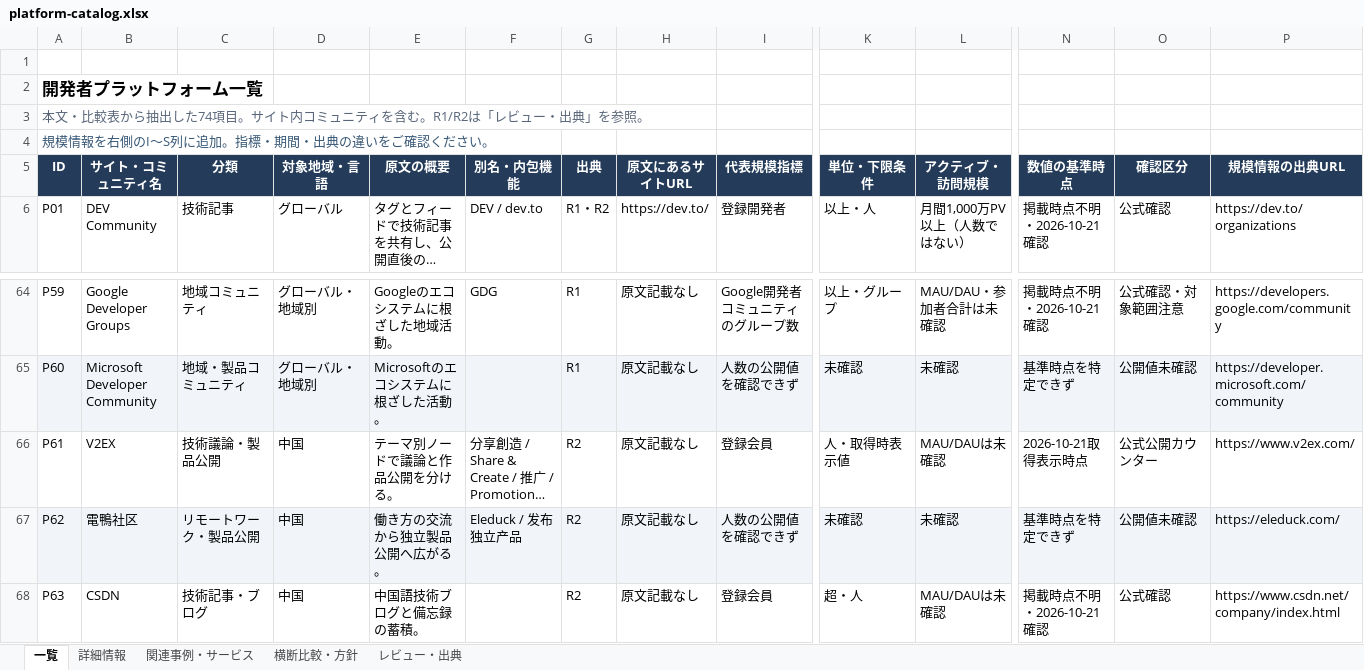
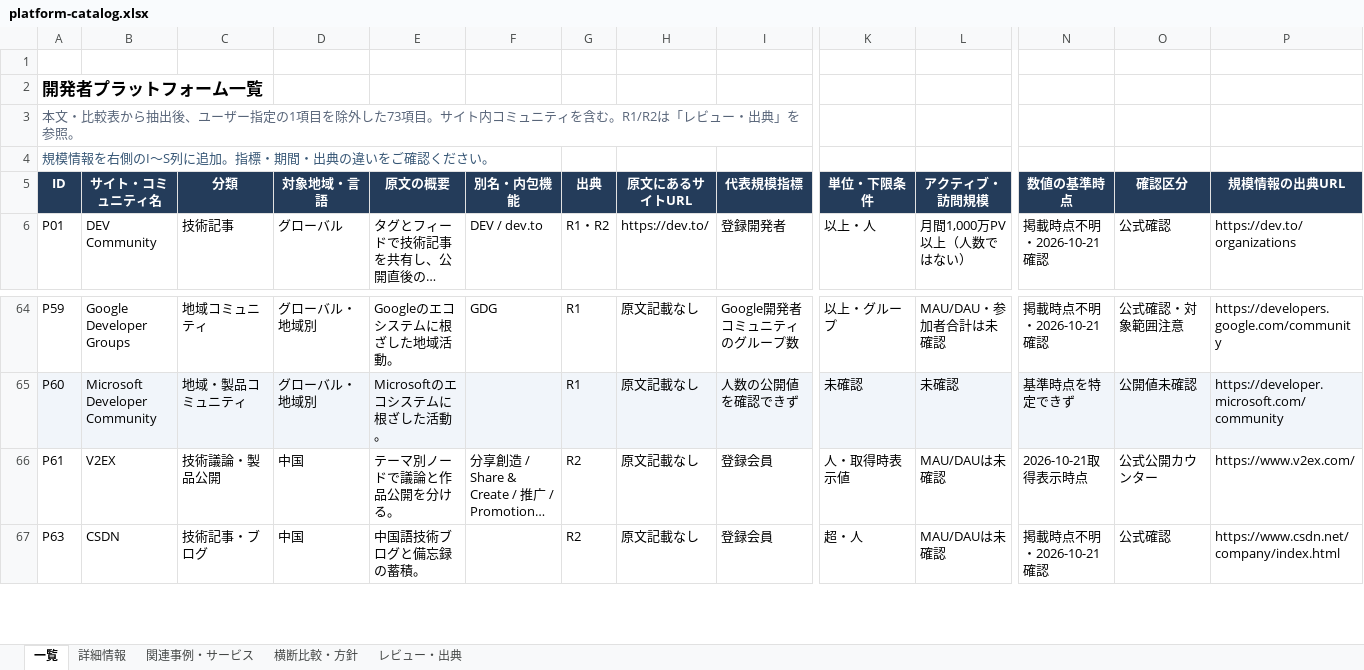
Before and after one commit to fernbrook-labs/developer-platform-atlas, an Excel workbook: platform-catalog.xlsx, sheet 一覧, drawn as a sheet; only a part is shown, gaps mark what is left out; long unchanged cells end in …; values as stored, in another font and other column widths than the file's, no borders; table styles not drawn; rows hold the shown columns only; the diff names each change by its address in the sheet, - before the commit and + after, or states it on an @@ line.

Commit message:
Remove Eleduck and update catalog to 73 entries

```diff
--- a/platform-catalog.xlsx (sheet 一覧)
+++ b/platform-catalog.xlsx (sheet 一覧)
-A3 (ID): …から抽出した74項目。サ…
+A3 (ID): …から抽出後、ユーザー指定の1項目を除外した73項目。サ…
-row 67: P62 | 電鴨社区 | リモートワーク・製品公開 | 中国 | 働き方の交流から独立製品公開へ広がる。 | Eleduck / 发布独立产品 | R2 | 原文記載なし | 人数の公開値を確認できず | 未確認 | 未確認 | 基準時点を特定できず | 公開値未確認 | https://eleduck.com/
```
Also changed, not shown: sheet 詳細情報, sheet レビュー・出典, sheet 横断比較・方針, sheet 関連事例・サービス, 2 other files.
